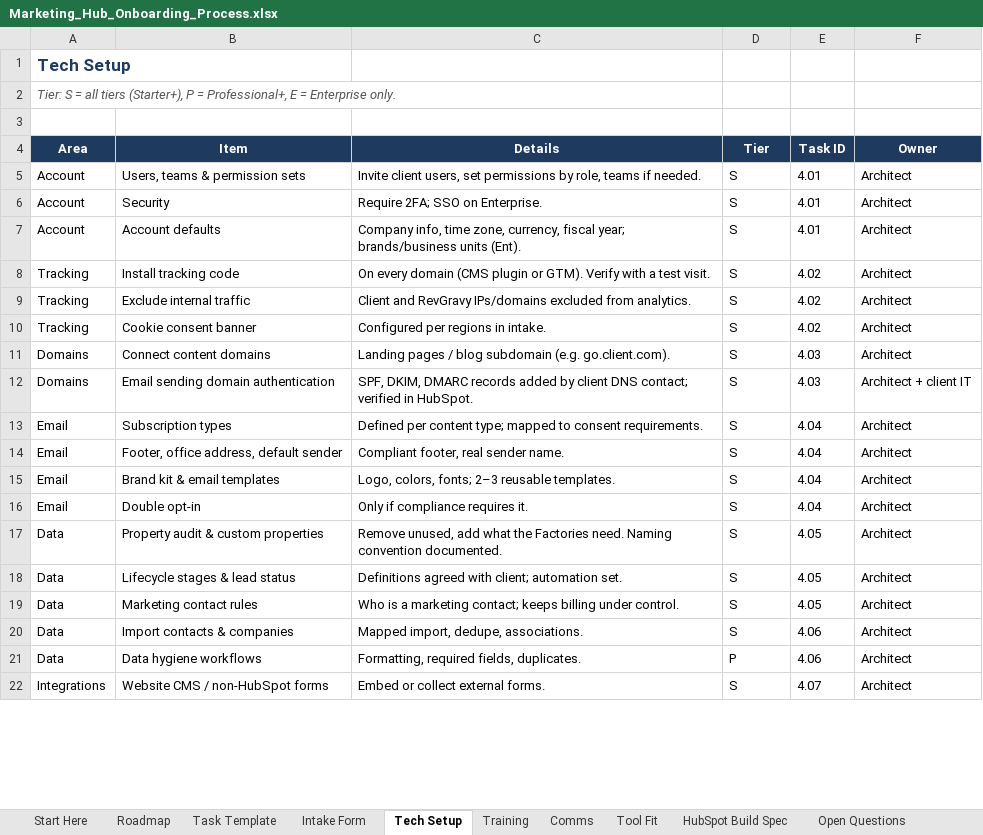
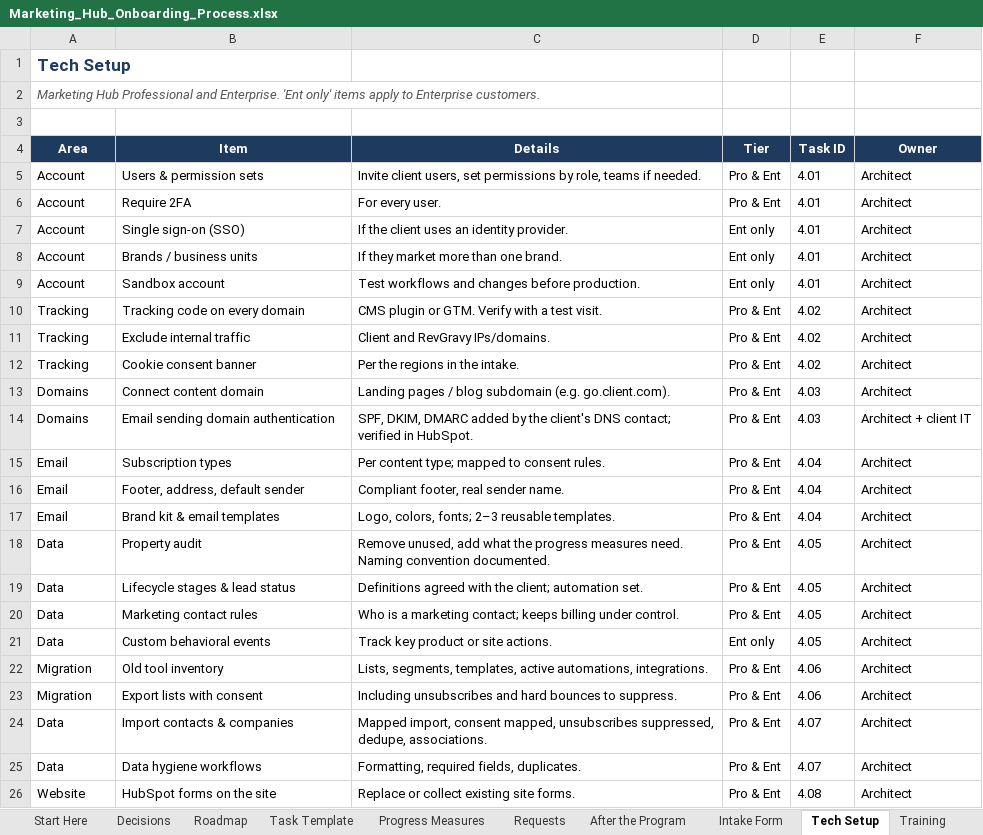
Before and after one commit to Dihaw12Rev/Mable-s-Test, an Excel workbook: marketing-hub-onboarding/Marketing_Hub_Onboarding_Process.xlsx, sheet Tech Setup, drawn as a sheet; only a part is shown; values as stored, in another font and other column widths than the file's, no borders; charts and pictures not drawn; removed rows and columns are numbered as before the commit, all else as after; the diff covers the shown part only; the diff names each change by its address in the sheet, - before the commit and + after, or states it on an @@ line.

```diff
--- a/marketing-hub-onboarding/Marketing_Hub_Onboarding_Process.xlsx (sheet Tech Setup)
+++ b/marketing-hub-onboarding/Marketing_Hub_Onboarding_Process.xlsx (sheet Tech Setup)
-sheet tab: HubSpot Build Spec
-sheet tab: Open Questions
+sheet tab: Decisions
+sheet tab: Progress Measures
+sheet tab: Requests
+sheet tab: After the Program
-A2 (Area): Tier: S = all tiers (Starter+), P = Professional+, E = Enterprise only.
+A2 (Area): Marketing Hub Professional and Enterprise. 'Ent only' items apply to Enterprise customers.
-B5 (Item): Users, teams & permission sets
+B5 (Item): Users & permission sets
-D5:D6 (Tier): S
+D5:D6 (Tier): Pro & Ent
-B6 (Item): Security
+B6 (Item): Require 2FA
-C6 (Details): Require 2FA; SSO on Enterprise.
+C6 (Details): For every user.
+row 7: Account | Single sign-on (SSO) | If the client uses an identity provider. | Ent only | 4.01 | Architect
+row 8: Account | Brands / business units | If they market more than one brand. | Ent only | 4.01 | Architect
-B9 (Item): Account defaults
+B9 (Item): Sandbox account
-C9 (Details): Company info, time zone, currency, fiscal year; brands/business units (Ent).
+C9 (Details): Test workflows and changes before production.
-D9 (Tier): S
+D9 (Tier): Ent only
-B10 (Item): Install tracking code
+B10 (Item): Tracking code on every domain
-C10 (Details): On every domain (CMS plugin or GTM). Verify with…
+C10 (Details): CMS plugin or GTM. Verify with…
-D10:D17 (Tier): S
+D10:D17 (Tier): Pro & Ent
-C11 (Details): Client and RevGravy IPs/domains excluded from analytics.
+C11 (Details): Client and RevGravy IPs/domains.
-C12 (Details): Configured per regions in intake.
+C12 (Details): Per the regions in the intake.
-B13 (Item): Connect content domains
+B13 (Item): Connect content domain
-C14 (Details): …DKIM, DMARC records added by client DNS contact;…
+C14 (Details): …DKIM, DMARC added by the client's DNS contact;…
-C15 (Details): Defined per content type; mapped to consent requirements.
+C15 (Details): Per content type; mapped to consent rules.
-B16 (Item): Footer, office address, default sender
+B16 (Item): Footer, address, default sender
-row 16: Email | Double opt-in | Only if compliance requires it. | S | 4.04 | Architect
-B18 (Item): Property audit & custom properties
+B18 (Item): Property audit
-C18 (Details): …what the Factories need. Naming…
+C18 (Details): …what the progress measures need. Naming…
-D18:D20 (Tier): S
+D18:D20 (Tier): Pro & Ent
-C19 (Details): …agreed with client; automation…
+C19 (Details): …agreed with the client; automation…
+row 21: Data | Custom behavioral events | Track key product or site actions. | Ent only | 4.05 | Architect
+row 22: Migration | Old tool inventory | Lists, segments, templates, active automations, integrations. | Pro & Ent | 4.06 | Architect
+row 23: Migration | Export lists with consent | Including unsubscribes and hard bounces to suppress. | Pro & Ent | 4.06 | Architect
-C24 (Details): Mapped import, dedupe, associations.
+C24 (Details): Mapped import, consent mapped, unsubscribes suppressed, dedupe, associations.
-D24 (Tier): S
+D24 (Tier): Pro & Ent
-E24:E25 (Task ID): 4.06
+E24:E25 (Task ID): 4.07
-D25 (Tier): P
+D25 (Tier): Pro & Ent
-row 22: Integrations | Website CMS / non-HubSpot forms | Embed or collect external forms. | S | 4.07 | Architect
+row 26: Website | HubSpot forms on the site | Replace or collect existing site forms. | Pro & Ent | 4.08 | Architect
```
Also changed, not shown: 9 added rows, 9 removed rows and 34 edited cells elsewhere in this sheet, sheet Task Template, sheet Tool Fit, sheet Intake Form, sheet Start Here, sheet Roadmap, sheet Comms, 1 more sheet, other sheet tabs, formulas that keep their value, 10 other files.
